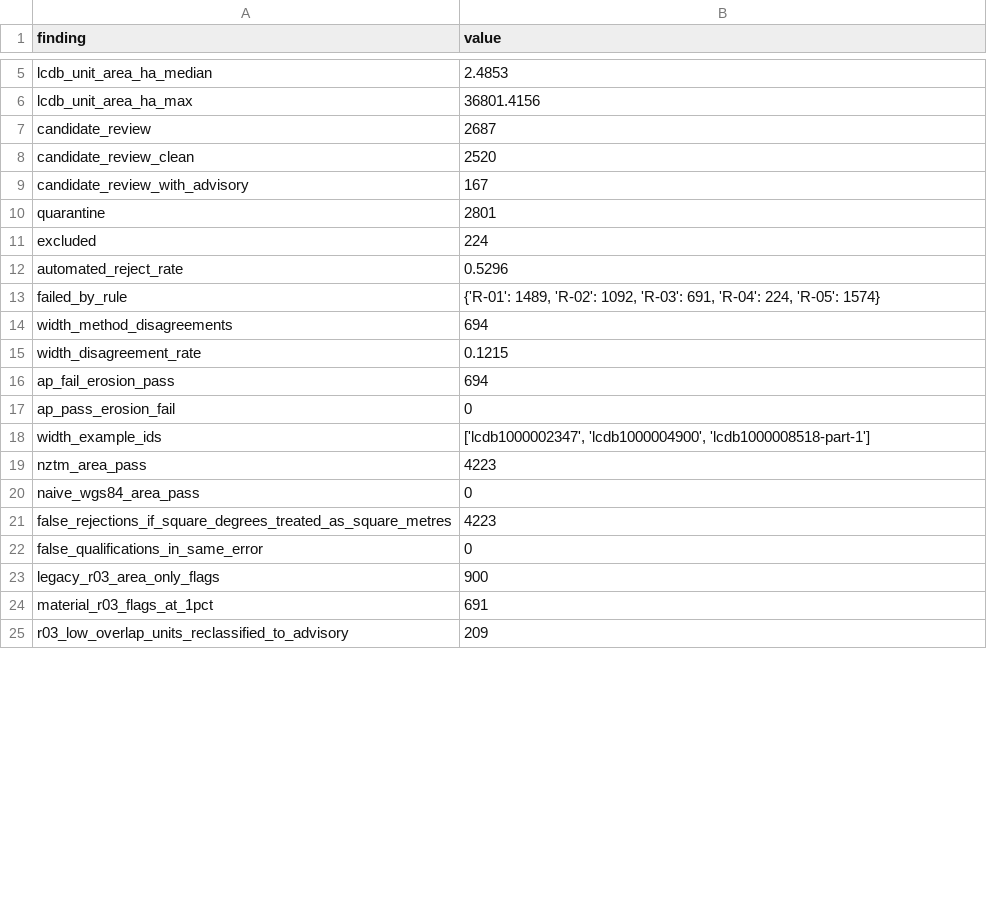
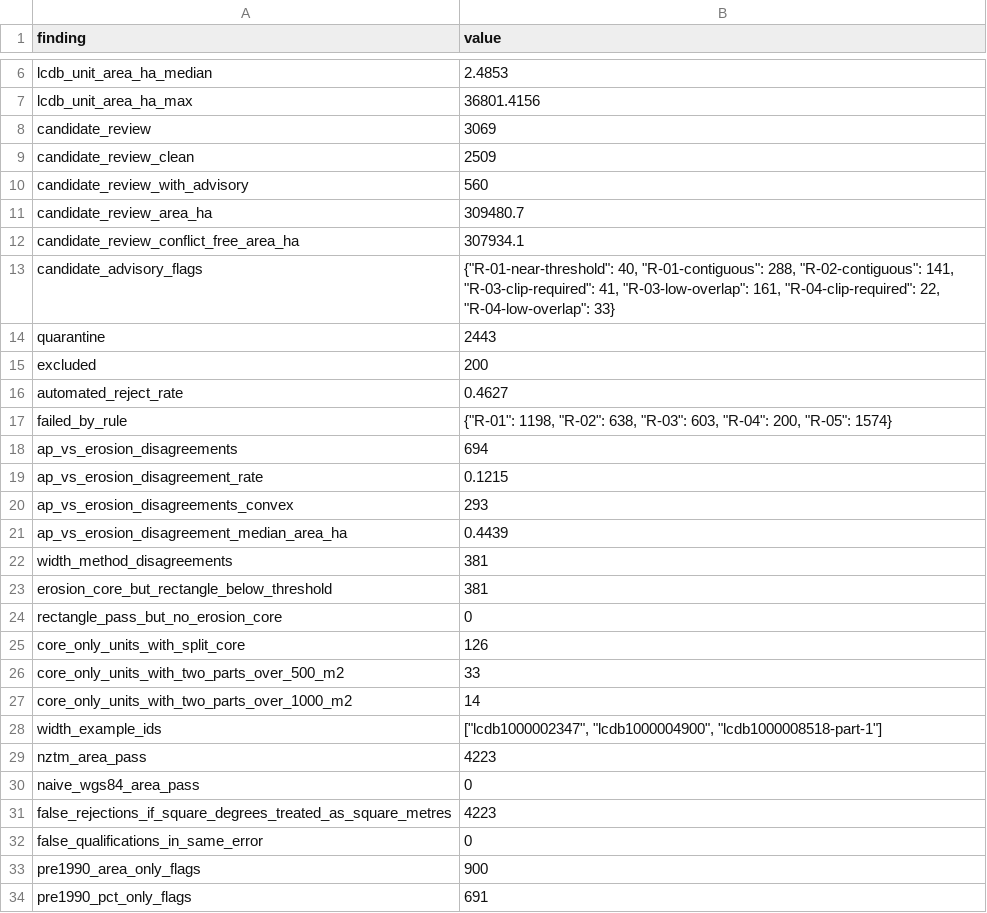
Before and after one commit to Kenchch/nz-ets-forest-eligibility-screening, a CSV file: outputs/gisborne/findings.csv, drawn as a sheet; only a part is shown, gaps mark what is left out; the diff covers the shown part only.

```diff
--- a/outputs/gisborne/findings.csv
+++ b/outputs/gisborne/findings.csv
@@ -6,14 +7,23 @@ lcdb_unit_area_ha_median,2.4853
 lcdb_unit_area_ha_max,36801.4156
-candidate_review,2687
-candidate_review_clean,2520
-candidate_review_with_advisory,167
-quarantine,2801
-excluded,224
-automated_reject_rate,0.5296
-failed_by_rule,"{'R-01': 1489, 'R-02': 1092, 'R-03': 691, 'R-04': 224, 'R-05': 1574}"
-width_method_disagreements,694
-width_disagreement_rate,0.1215
-ap_fail_erosion_pass,694
-ap_pass_erosion_fail,0
-width_example_ids,"['lcdb1000002347', 'lcdb1000004900', 'lcdb1000008518-part-1']"
+candidate_review,3069
+candidate_review_clean,2509
+candidate_review_with_advisory,560
+candidate_review_area_ha,309480.7
+candidate_review_conflict_free_area_ha,307934.1
+candidate_advisory_flags,"{""R-01-near-threshold"": 40, ""R-01-contiguous"": 288, ""R-02-contiguous"": 141, ""R-03-clip-required"": 41, ""R-03-low-overlap"": 161, ""R-04-clip-required"": 22, ""R-04-low-overlap"": 33}"
+quarantine,2443
+excluded,200
+automated_reject_rate,0.4627
+failed_by_rule,"{""R-01"": 1198, ""R-02"": 638, ""R-03"": 603, ""R-04"": 200, ""R-05"": 1574}"
+ap_vs_erosion_disagreements,694
+ap_vs_erosion_disagreement_rate,0.1215
+ap_vs_erosion_disagreements_convex,293
+ap_vs_erosion_disagreement_median_area_ha,0.4439
+width_method_disagreements,381
+erosion_core_but_rectangle_below_threshold,381
+rectangle_pass_but_no_erosion_core,0
+core_only_units_with_split_core,126
+core_only_units_with_two_parts_over_500_m2,33
+core_only_units_with_two_parts_over_1000_m2,14
+width_example_ids,"[""lcdb1000002347"", ""lcdb1000004900"", ""lcdb1000008518-part-1""]"
 nztm_area_pass,4223
@@ -22,4 +32,3 @@ false_rejections_if_square_degrees_treated_as_square_metres,4223
 false_qualifications_in_same_error,0
-legacy_r03_area_only_flags,900
-material_r03_flags_at_1pct,691
-r03_low_overlap_units_reclassified_to_advisory,209
+pre1990_area_only_flags,900
+pre1990_pct_only_flags,691
```
Also changed, not shown: 16 added rows, 4 removed rows and 2 edited cells elsewhere in this file, outputs/gisborne/summary.csv, 28 other files.
